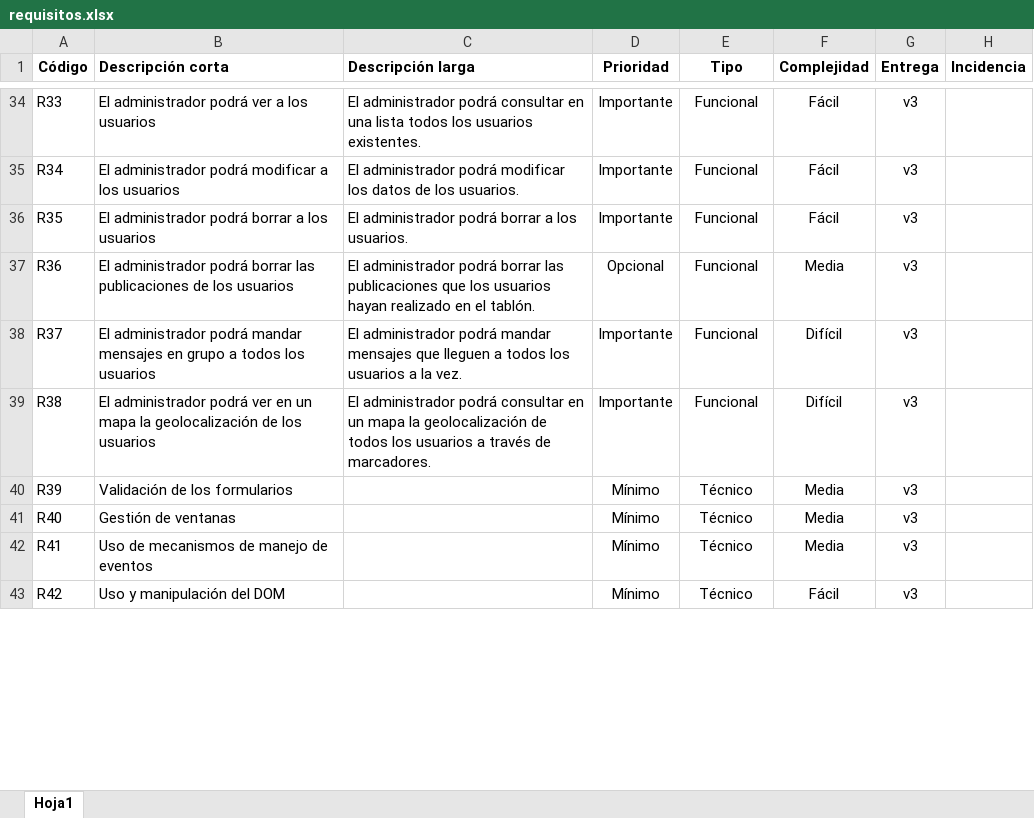
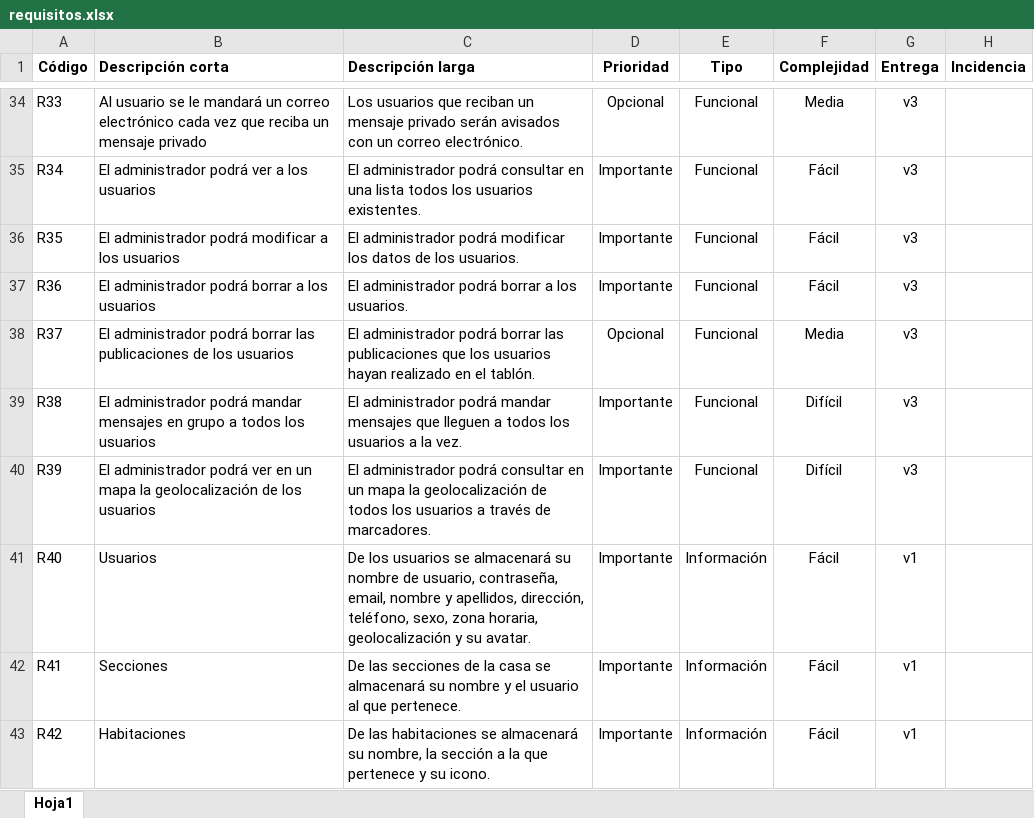
Before and after one commit to arjonatorres/propuesta, an Excel workbook: requisitos.xlsx, sheet Hoja1, drawn as a sheet; only a part is shown, gaps mark what is left out; values as stored, in another font and other column widths than the file's, no borders; the diff covers the shown part only; the diff names each change by its address in the sheet, - before the commit and + after, or states it on an @@ line.

```diff
--- a/requisitos.xlsx (sheet Hoja1)
+++ b/requisitos.xlsx (sheet Hoja1)
-B34 (Descripción corta): El administrador podrá ver a los usuarios
+B34 (Descripción corta): Al usuario se le mandará un correo electrónico cada vez que reciba un mensaje privado
-C34 (Descripción larga): El administrador podrá consultar en una lista todos los usuarios existentes.
+C34 (Descripción larga): Los usuarios que reciban un mensaje privado serán avisados con un correo electrónico.
-D34 (Prioridad): Importante
+D34 (Prioridad): Opcional
-F34 (Complejidad): Fácil
+F34 (Complejidad): Media
-B35 (Descripción corta): El administrador podrá modificar a los usuarios
+B35 (Descripción corta): El administrador podrá ver a los usuarios
-C35 (Descripción larga): …administrador podrá modificar los datos de los usuarios.
+C35 (Descripción larga): …administrador podrá consultar en una lista todos los usuarios existentes.
-B36 (Descripción corta): …administrador podrá borrar a los…
+B36 (Descripción corta): …administrador podrá modificar a los…
-C36 (Descripción larga): …administrador podrá borrar a los usuarios.
+C36 (Descripción larga): …administrador podrá modificar los datos de los usuarios.
-B37 (Descripción corta): …podrá borrar las publicaciones de los usuarios
+B37 (Descripción corta): …podrá borrar a los usuarios
-C37 (Descripción larga): …podrá borrar las publicaciones que los usuarios hayan realizado en el tablón.
+C37 (Descripción larga): …podrá borrar a los usuarios.
-D37 (Prioridad): Opcional
+D37 (Prioridad): Importante
-F37 (Complejidad): Media
+F37 (Complejidad): Fácil
-B38 (Descripción corta): …administrador podrá mandar mensajes en grupo a todos los usuarios
+B38 (Descripción corta): …administrador podrá borrar las publicaciones de los usuarios
-C38 (Descripción larga): …administrador podrá mandar mensajes que lleguen a todos los usuarios a la vez.
+C38 (Descripción larga): …administrador podrá borrar las publicaciones que los usuarios hayan realizado en el tablón.
-D38 (Prioridad): Importante
+D38 (Prioridad): Opcional
-F38 (Complejidad): Difícil
+F38 (Complejidad): Media
-B39 (Descripción corta): …administrador podrá ver en un mapa la geolocalización de los usuarios
+B39 (Descripción corta): …administrador podrá mandar mensajes en grupo a todos los usuarios
-C39 (Descripción larga): …administrador podrá consultar en un mapa la geolocalización de todos los usuarios a través de marcadores.
+C39 (Descripción larga): …administrador podrá mandar mensajes que lleguen a todos los usuarios a la vez.
-B40 (Descripción corta): Validación de los formularios
+B40 (Descripción corta): El administrador podrá ver en un mapa la geolocalización de los usuarios
-C40 (Descripción larga): (empty)
+C40 (Descripción larga): El administrador podrá consultar en un mapa la geolocalización de todos los usuarios a través de marcadores.
-D40:D43 (Prioridad): Mínimo
+D40:D43 (Prioridad): Importante
-E40 (Tipo): Técnico
+E40 (Tipo): Funcional
-F40 (Complejidad): Media
+F40 (Complejidad): Difícil
-B41 (Descripción corta): Gestión de ventanas
+B41 (Descripción corta): Usuarios
-C41 (Descripción larga): (empty)
+C41 (Descripción larga): De los usuarios se almacenará su nombre de usuario, contraseña, email, nombre y apellidos, dirección, teléfono, sexo, zona horaria, geolocalización y su avatar.
-E41:E43 (Tipo): Técnico
+E41:E43 (Tipo): Información
-F41:F42 (Complejidad): Media
+F41:F42 (Complejidad): Fácil
-G41:G43 (Entrega): v3
+G41:G43 (Entrega): v1
-B42 (Descripción corta): Uso de mecanismos de manejo de eventos
+B42 (Descripción corta): Secciones
-C42 (Descripción larga): (empty)
+C42 (Descripción larga): De las secciones de la casa se almacenará su nombre y el usuario al que pertenece.
-B43 (Descripción corta): Uso y manipulación del DOM
+B43 (Descripción corta): Habitaciones
-C43 (Descripción larga): (empty)
+C43 (Descripción larga): De las habitaciones se almacenará su nombre, la sección a la que pertenece y su icono.
```
Also changed, not shown: 10 added rows and 95 edited cells elsewhere in this sheet, 3 other files.
